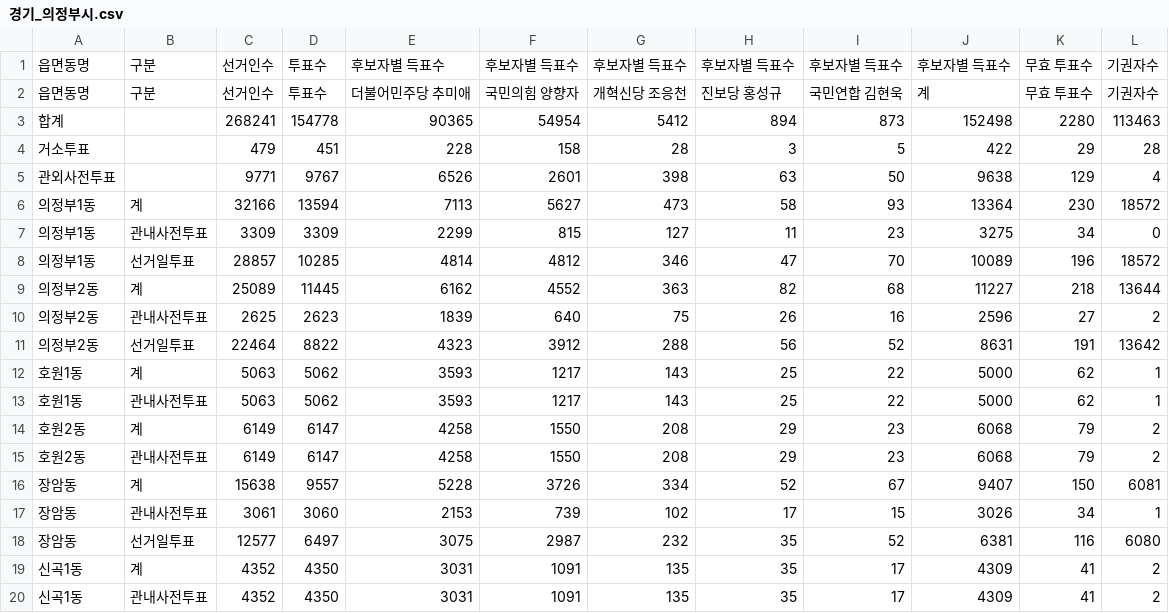
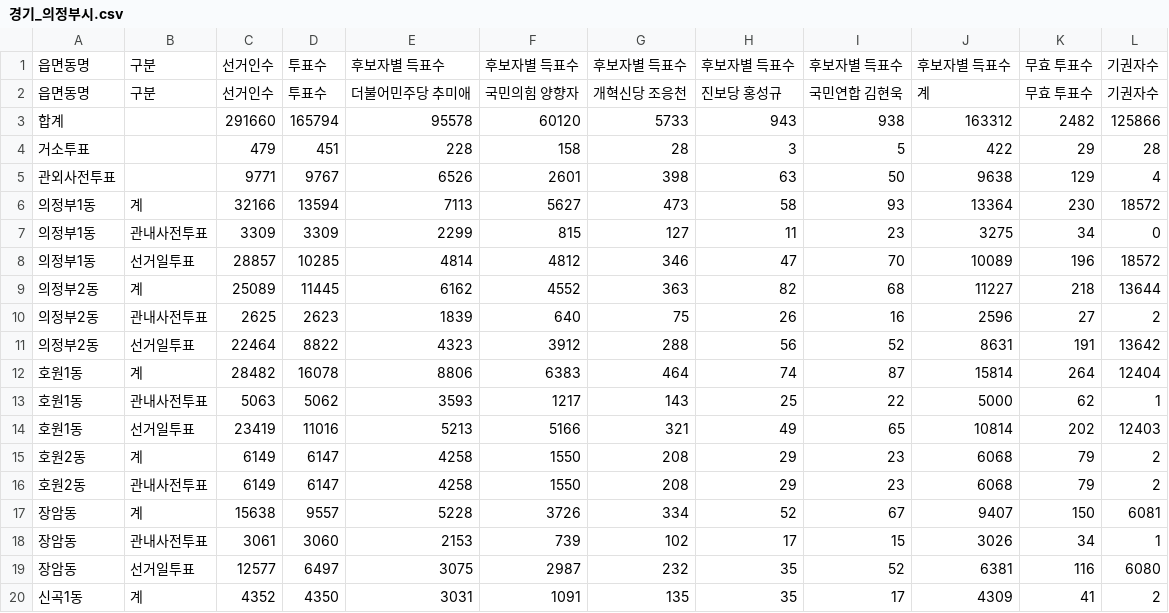
Before and after one commit to anonymous-engineer-25/anonymous-engineer-25.github.io, a CSV file: recent/경기_의정부시.csv, drawn as a sheet; only a part is shown; the shorter side is filled out with more unchanged rows; removed rows and columns are numbered as before the commit, all else as after; the diff names each change by its address in the sheet, - before the commit and + after, or states it on an @@ line.

```diff
--- a/recent/경기_의정부시.csv
+++ b/recent/경기_의정부시.csv
-row 3: 합계 |  | 268241 | 154778 | 90365 | 54954 | 5412 | 894 | 873 | 152498 | 2280 | 113463
+row 3: 합계 |  | 291660 | 165794 | 95578 | 60120 | 5733 | 943 | 938 | 163312 | 2482 | 125866
-row 12: 호원1동 | 계 | 5063 | 5062 | 3593 | 1217 | 143 | 25 | 22 | 5000 | 62 | 1
+row 12: 호원1동 | 계 | 28482 | 16078 | 8806 | 6383 | 464 | 74 | 87 | 15814 | 264 | 12404
+row 14: 호원1동 | 선거일투표 | 23419 | 11016 | 5213 | 5166 | 321 | 49 | 65 | 10814 | 202 | 12403
```
Also changed, not shown: recent/경남_양산시.csv, recent/서울_강서구.csv, 31 other files.
